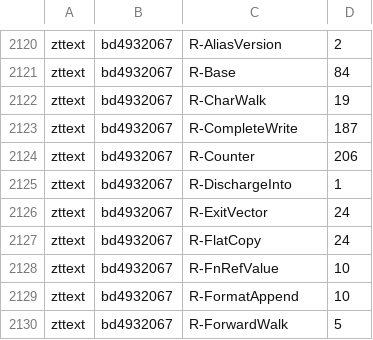
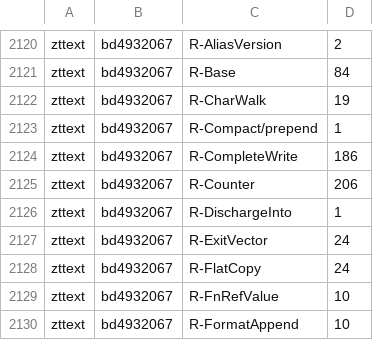
Before and after one commit to loft-lang/loft, a TSV file: bench/portal/rewrite_census.tsv, drawn as a sheet; only a part is shown, gaps mark what is left out; the shorter side is filled out with more unchanged rows.

```diff
--- a/bench/portal/rewrite_census.tsv
+++ b/bench/portal/rewrite_census.tsv
@@ -2122,3 +2122,4 @@ zttext	bd4932067	R-Base	84
 zttext	bd4932067	R-CharWalk	19
-zttext	bd4932067	R-CompleteWrite	187
+zttext	bd4932067	R-Compact/prepend	1
+zttext	bd4932067	R-CompleteWrite	186
 zttext	bd4932067	R-Counter	206
```
Also changed, not shown: 5 other files.
